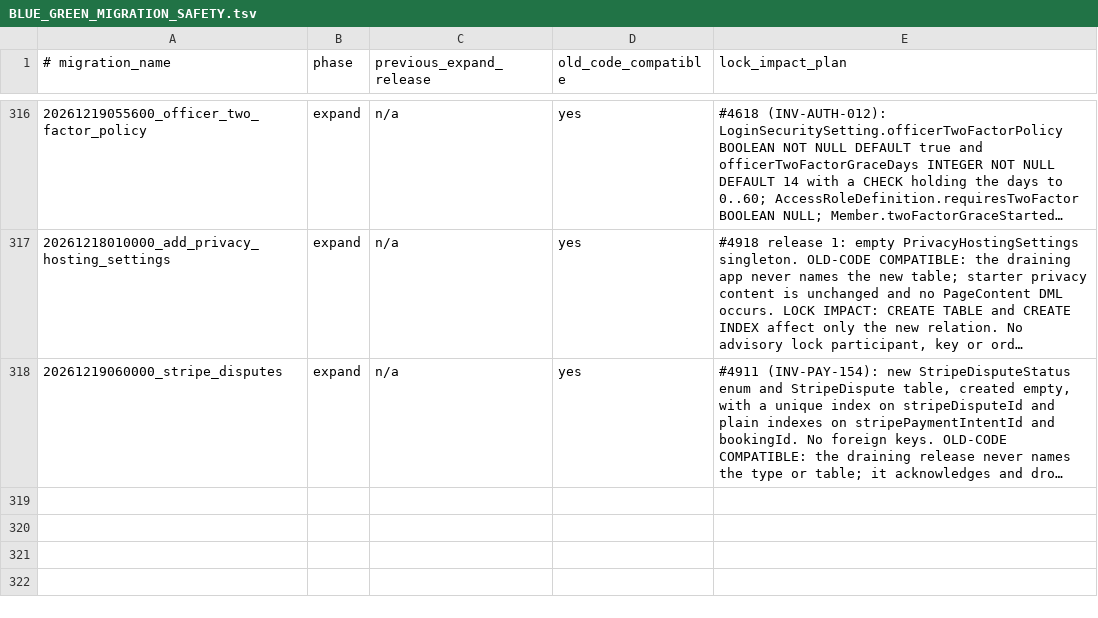
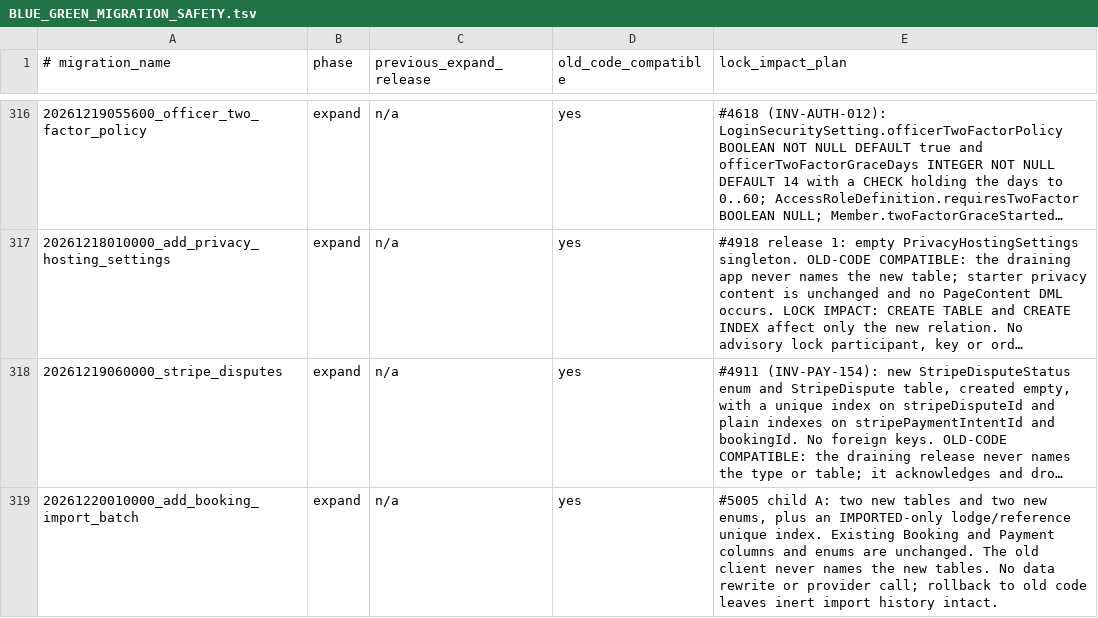
Before and after one commit to thatskiff33/AlpineClubBookingsNZ, a TSV file: docs/BLUE_GREEN_MIGRATION_SAFETY.tsv, drawn as a sheet; only a part is shown, gaps mark what is left out; long unchanged cells end in …; the diff names each change by its address in the sheet, - before the commit and + after, or states it on an @@ line.

Commit message:
Add the paid-future-bookings import engine (#5005)
Child A of #5005: the parser, read-only planner and one-booking-per-
transaction writer for fully paid future stays a club sold before it
moved in, the BookingImportBatch/BookingImportRow tables, the manual
settlement sibling entry point, invariants, docs, census registrations
and real-PostgreSQL tests. No route or screen reaches it yet.

```diff
--- a/docs/BLUE_GREEN_MIGRATION_SAFETY.tsv
+++ b/docs/BLUE_GREEN_MIGRATION_SAFETY.tsv
+row 319: 20261220010000_add_booking_import_batch | expand | n/a | yes | #5005 child A: two new tables and two new enums, plus an IMPORTED-only lodge/reference unique index. Existing Booking and Payment columns and enums are unchanged. The old client never names the new tables. No data rewrite or provider call; rollback to old code leaves inert import history intact.
```
Also changed, not shown: 52 other files.
